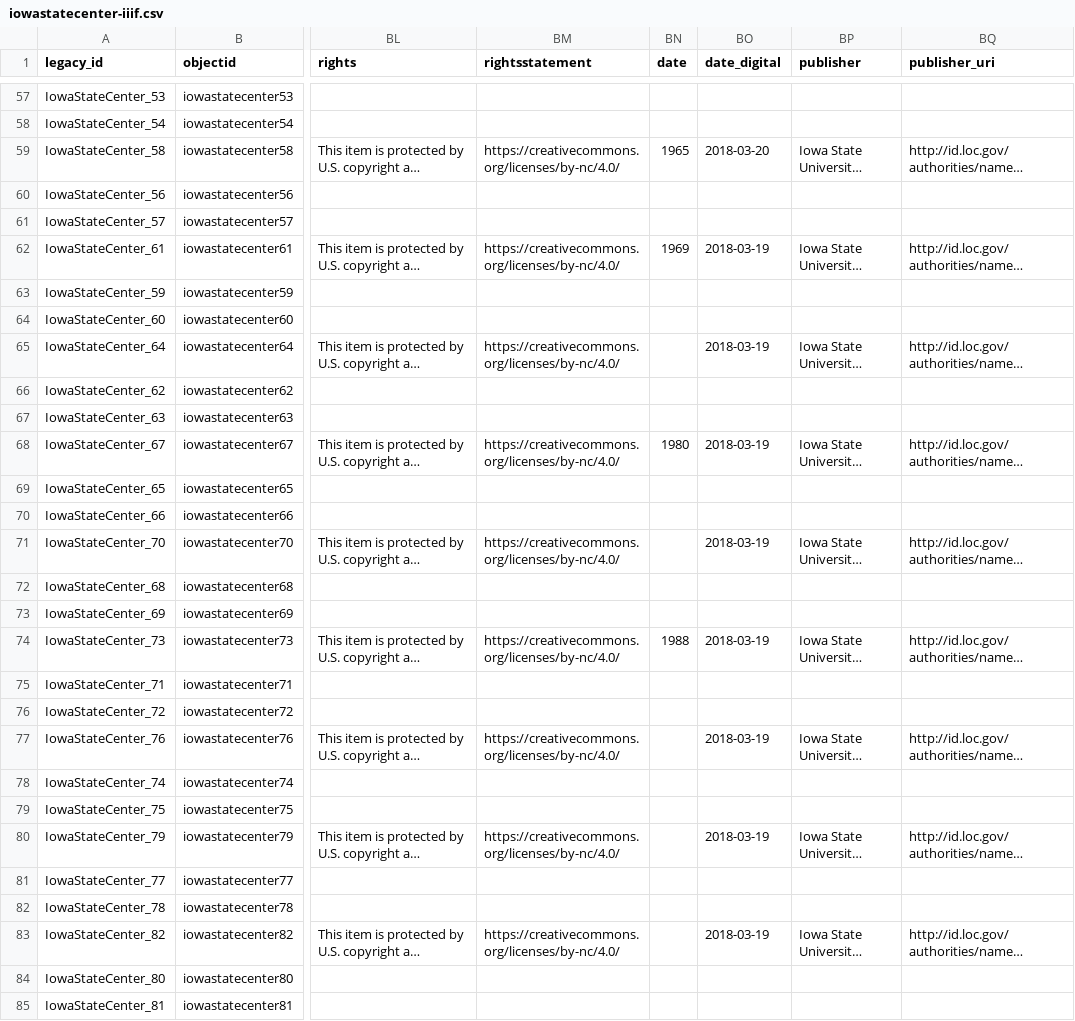
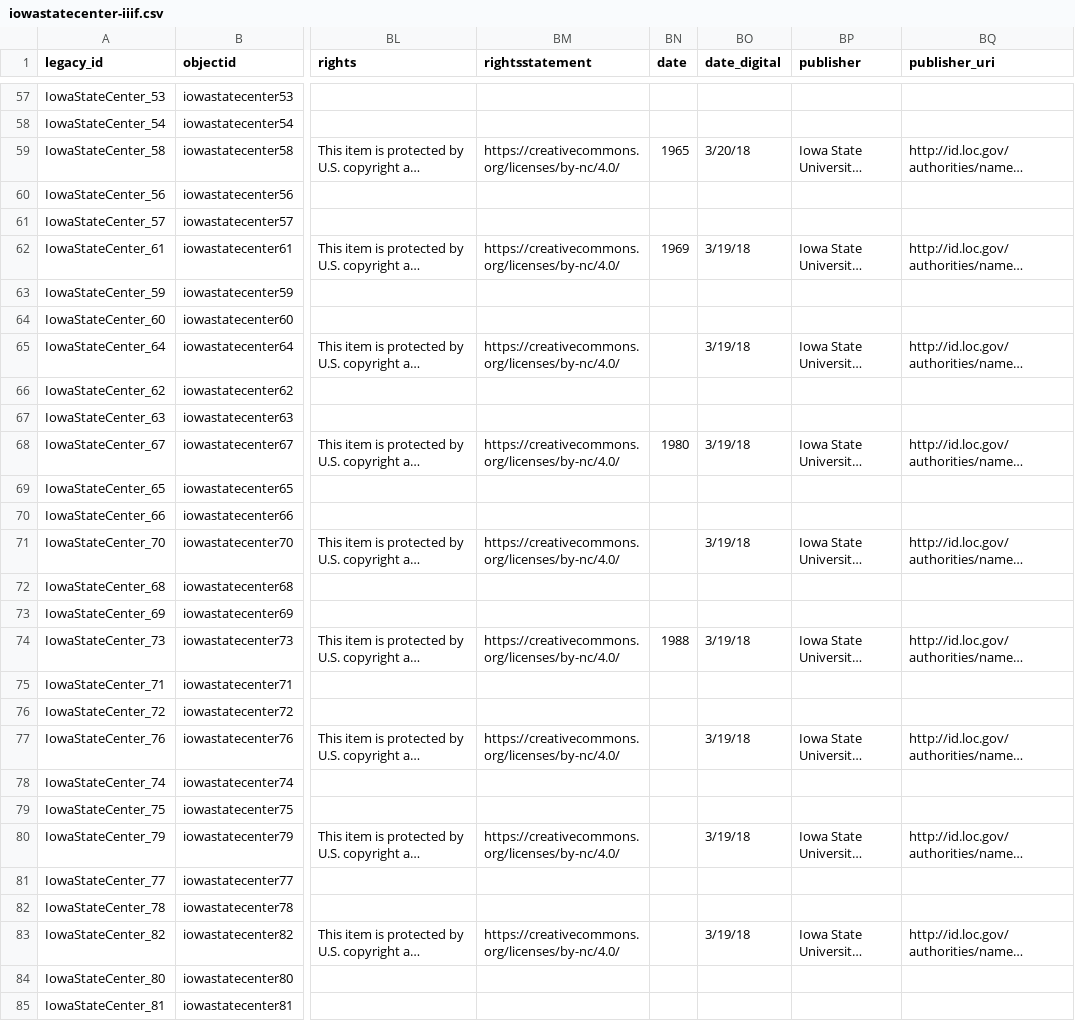
Before and after one commit to isu-digital/digital-collections-template, a CSV file: _data/iowastatecenter-iiif.csv, drawn as a sheet; only a part is shown, gaps mark what is left out; long unchanged cells end in …; the diff covers the shown part only; the diff names each change by its address in the sheet, - before the commit and + after, or states it on an @@ line.

```diff
--- a/_data/iowastatecenter-iiif.csv
+++ b/_data/iowastatecenter-iiif.csv
-BO59 (date_digital): 2018-03-20
+BO59 (date_digital): 3/20/18
-BO62 (date_digital): 2018-03-19
+BO62 (date_digital): 3/19/18
-BO65 (date_digital): 2018-03-19
+BO65 (date_digital): 3/19/18
-BO68 (date_digital): 2018-03-19
+BO68 (date_digital): 3/19/18
-BO71 (date_digital): 2018-03-19
+BO71 (date_digital): 3/19/18
-BO74 (date_digital): 2018-03-19
+BO74 (date_digital): 3/19/18
-BO77 (date_digital): 2018-03-19
+BO77 (date_digital): 3/19/18
-BO80 (date_digital): 2018-03-19
+BO80 (date_digital): 3/19/18
-BO83 (date_digital): 2018-03-19
+BO83 (date_digital): 3/19/18
```
Also changed, not shown: 45 edited cells elsewhere in this file, _data/iowastatecenter.csv, 2 other files.
